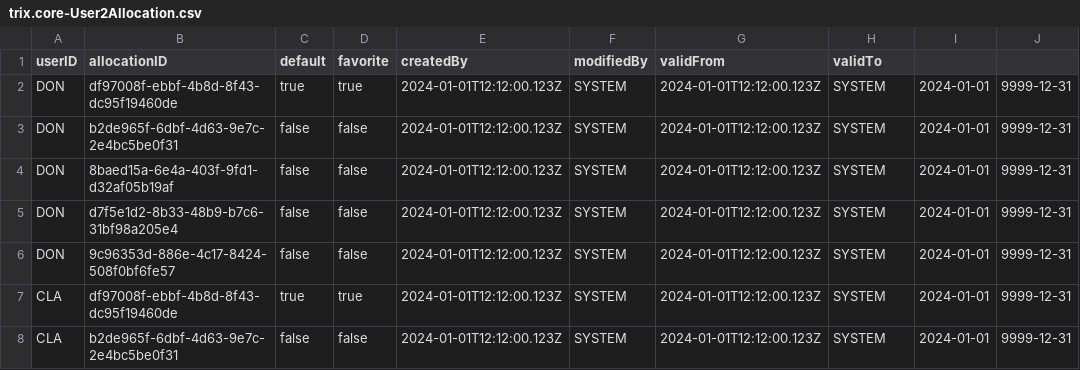
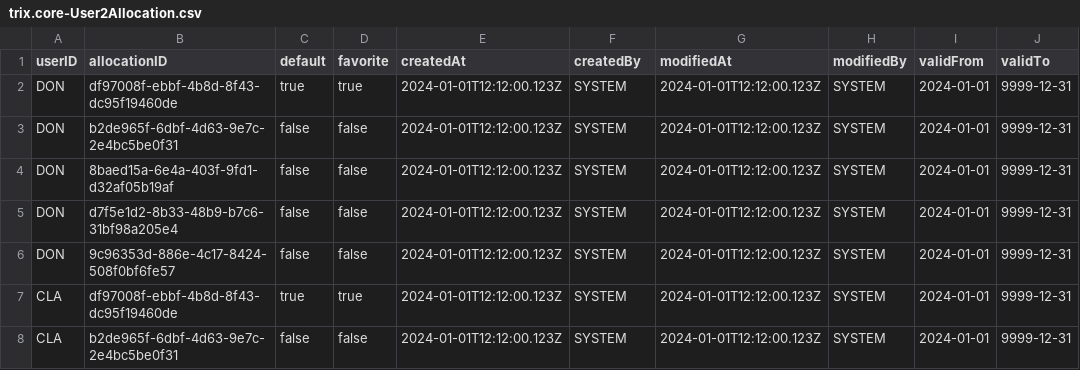
Before and after one commit to gavdilabs/TRIX, a CSV file: services/core-service/db/data/trix.core-User2Allocation.csv, drawn as a sheet; only a part is shown.

Commit message:
Aded Workchedule Test Data

```diff
--- a/services/core-service/db/data/trix.core-User2Allocation.csv
+++ b/services/core-service/db/data/trix.core-User2Allocation.csv
@@ -1,2 +1,2 @@
-userID;allocationID;default;favorite;createdBy;modifiedBy;validFrom;validTo
+userID;allocationID;default;favorite;createdAt;createdBy;modifiedAt;modifiedBy;validFrom;validTo
 DON;df97008f-ebbf-4b8d-8f43-dc95f19460de;true;true;2024-01-01T12:12:00.123Z;SYSTEM;2024-01-01T12:12:00.123Z;SYSTEM;2024-01-01;9999-12-31
```
Also changed, not shown: services/core-service/db/data/trix.core-TimeAllocation.csv, 1 other file.
